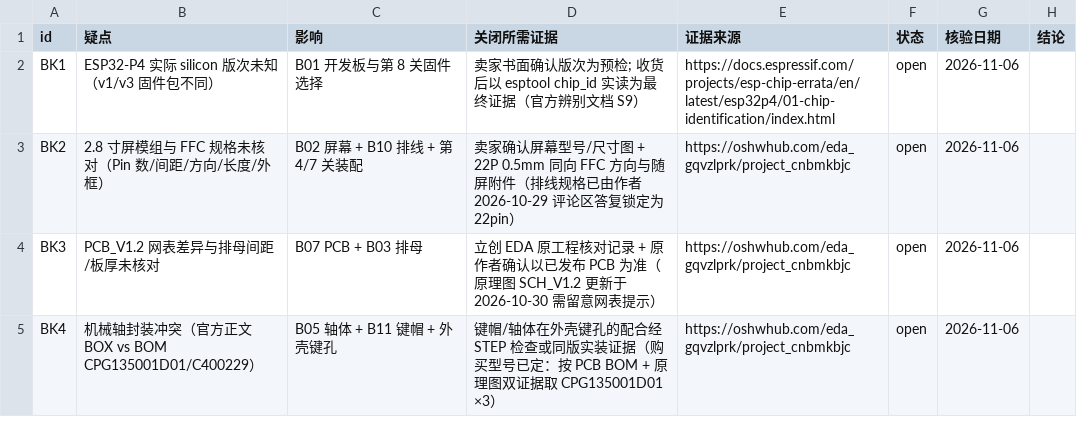
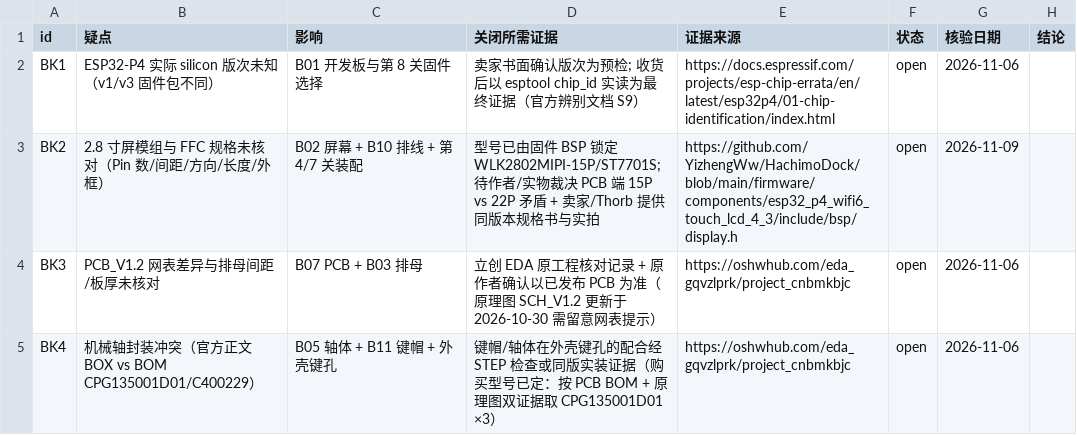
Before and after one commit to mayf3/diy-lab, a CSV file: source-data/hachimodock/blockers.csv, drawn as a sheet.

Commit message:
Name exact screen model in seller inquiries; add Thorb kit channel

```diff
--- a/source-data/hachimodock/blockers.csv
+++ b/source-data/hachimodock/blockers.csv
@@ -2,3 +2,3 @@ id,疑点,影响,关闭所需证据,证据来源,状态,核验日期,结论
 BK1,ESP32-P4 实际 silicon 版次未知（v1/v3 固件包不同）,B01 开发板与第 8 关固件选择,卖家书面确认版次为预检; 收货后以 esptool chip_id 实读为最终证据（官方辨别文档 S9）,https://docs.espressif.com/projects/esp-chip-errata/en/latest/esp32p4/01-chip-identification/index.html,open,2026-11-06,
-BK2,2.8 寸屏模组与 FFC 规格未核对（Pin 数/间距/方向/长度/外框）,B02 屏幕 + B10 排线 + 第 4/7 关装配,卖家确认屏幕型号/尺寸图 + 22P 0.5mm 同向 FFC 方向与随屏附件（排线规格已由作者 2026-10-29 评论区答复锁定为 22pin）,https://oshwhub.com/eda_gqvzlprk/project_cnbmkbjc,open,2026-11-06,
+BK2,2.8 寸屏模组与 FFC 规格未核对（Pin 数/间距/方向/长度/外框）,B02 屏幕 + B10 排线 + 第 4/7 关装配,型号已由固件 BSP 锁定 WLK2802MIPI-15P/ST7701S; 待作者/实物裁决 PCB 端 15P vs 22P 矛盾 + 卖家/Thorb 提供同版本规格书与实拍,https://github.com/YizhengWw/HachimoDock/blob/main/firmware/components/esp32_p4_wifi6_touch_lcd_4_3/include/bsp/display.h,open,2026-11-09,
 BK3,PCB_V1.2 网表差异与排母间距/板厚未核对,B07 PCB + B03 排母,立创 EDA 原工程核对记录 + 原作者确认以已发布 PCB 为准（原理图 SCH_V1.2 更新于 2026-10-30 需留意网表提示）,https://oshwhub.com/eda_gqvzlprk/project_cnbmkbjc,open,2026-11-06,
```
Also changed, not shown: 1 other file.
